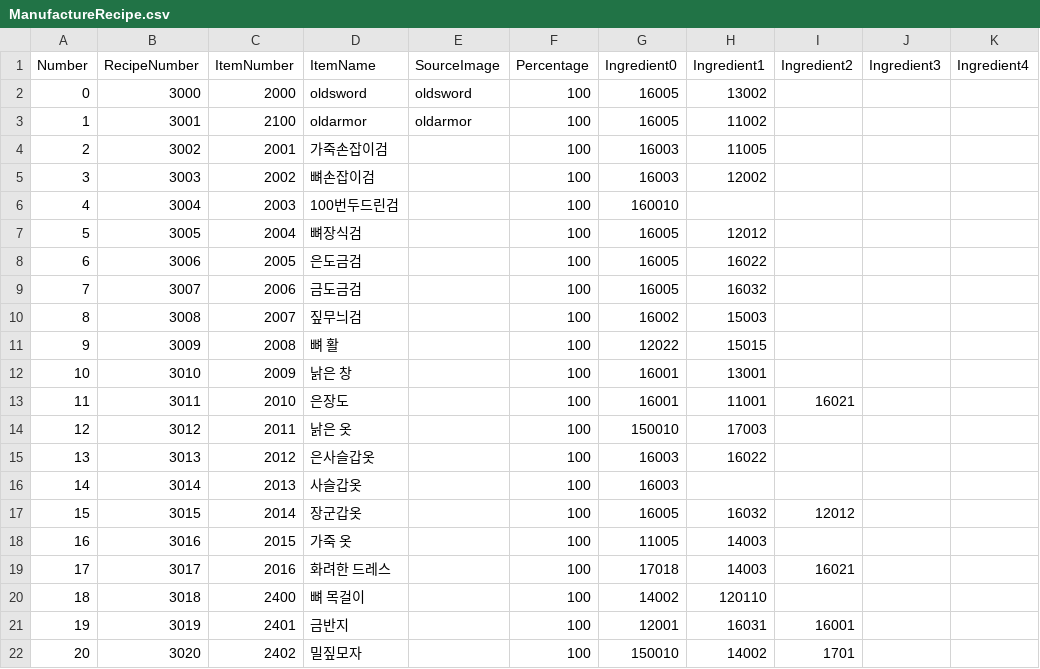
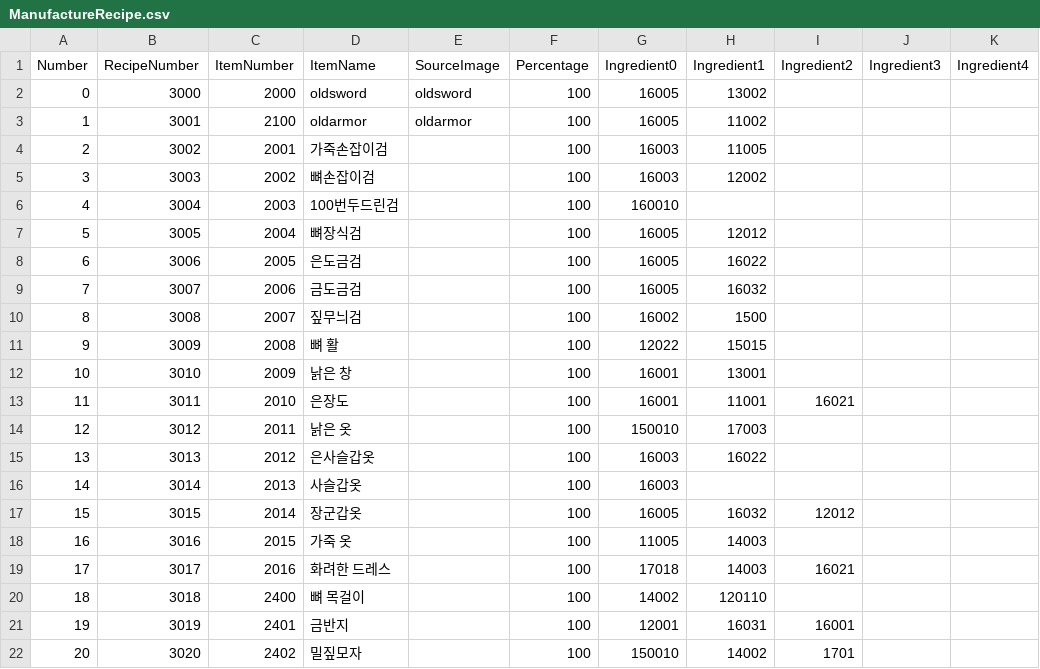
Before and after one commit to skdiawotjd/Reborn, a CSV file: Assets/Resources/ManufactureRecipe.csv, drawn as a sheet; the diff names each change by its address in the sheet, - before the commit and + after, or states it on an @@ line.

```diff
--- a/Assets/Resources/ManufactureRecipe.csv
+++ b/Assets/Resources/ManufactureRecipe.csv
-H10 (Ingredient1): 15003
+H10 (Ingredient1): 1500
```
Also changed, not shown: Assets/Resources/Chatting.csv, Assets/Resources/ExploreSelectFloatingMessage.csv, 38 other files.
